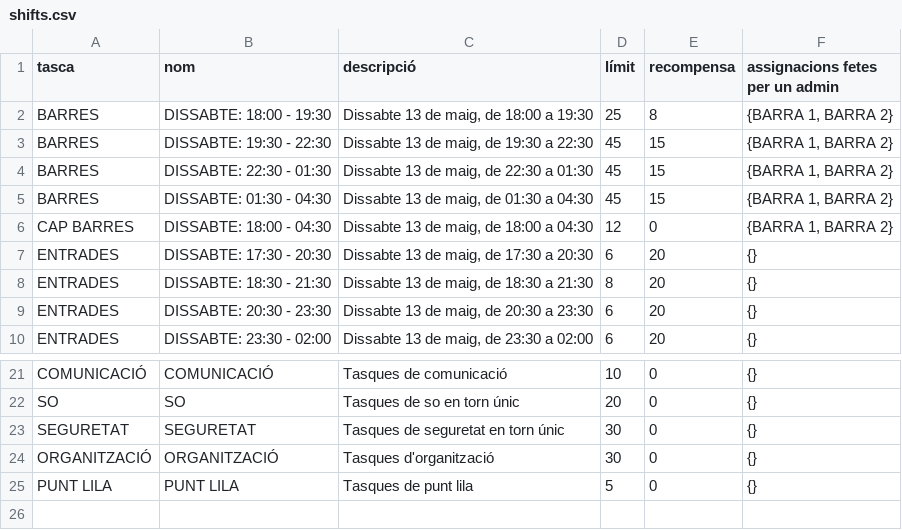
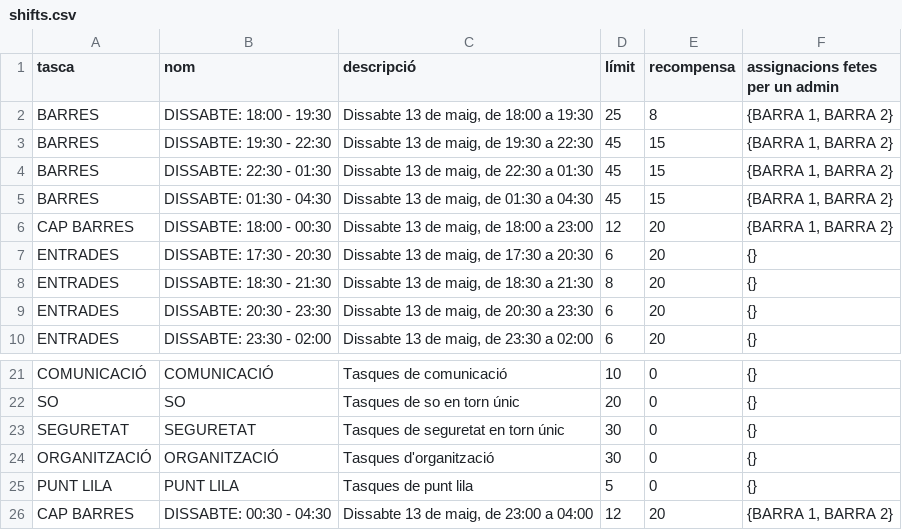
Before and after one commit to alfonsovng/voluntariat-el-tingladu, a CSV file: service-postgres/sql/csv/shifts.csv, drawn as a sheet; only a part is shown, gaps mark what is left out.

Commit message:
Afegit 2n torn de cap de barres

```diff
--- a/service-postgres/sql/csv/shifts.csv
+++ b/service-postgres/sql/csv/shifts.csv
@@ -5,3 +5,3 @@ BARRES,DISSABTE: 22:30 - 01:30,"Dissabte 13 de maig, de 22:30 a 01:30",45,15,"{B
 BARRES,DISSABTE: 01:30 - 04:30,"Dissabte 13 de maig, de 01:30 a 04:30",45,15,"{BARRA 1, BARRA 2}"
-CAP BARRES,DISSABTE: 18:00 - 04:30,"Dissabte 13 de maig, de 18:00 a 04:30",12,0,"{BARRA 1, BARRA 2}"
+CAP BARRES,DISSABTE: 18:00 - 00:30,"Dissabte 13 de maig, de 18:00 a 23:00",12,20,"{BARRA 1, BARRA 2}"
 ENTRADES,DISSABTE: 17:30 - 20:30,"Dissabte 13 de maig, de 17:30 a 20:30",6,20,"{}"
@@ -25 +25,2 @@ ORGANITZACIÓ,ORGANITZACIÓ,Tasques d'organització,30,0,"{}"
 PUNT LILA,PUNT LILA,Tasques de punt lila,5,0,"{}"
+CAP BARRES,DISSABTE: 00:30 - 04:30,"Dissabte 13 de maig, de 23:00 a 04:00",12,20,"{BARRA 1, BARRA 2}"
```
